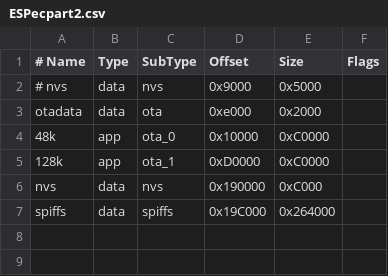
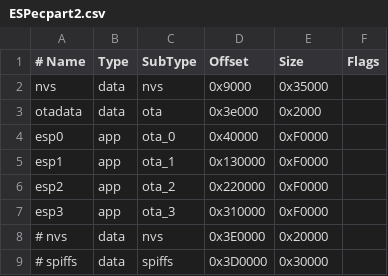
Before and after one commit to EremusOne/ESPectrum, a CSV file: ESPecpart2.csv, drawn as a sheet.

```diff
--- a/ESPecpart2.csv
+++ b/ESPecpart2.csv
@@ -1,7 +1,9 @@
 # Name,   Type, SubType, Offset,  Size, Flags
-# nvs,      data, nvs,     0x9000,  0x5000,
-otadata,  data, ota,     0xe000,  0x2000,
-48k,      app,  ota_0,   0x10000, 0xC0000,
-128k,     app,  ota_1,   0xD0000, 0xC0000,
-nvs,      data, nvs,     0x190000,  0xC000,
-spiffs,   data, spiffs,  0x19C000,0x264000,
+nvs,      data, nvs,     0x9000,  0x35000,
+otadata,  data, ota,     0x3e000,  0x2000,
+esp0,      app,  ota_0,   0x40000, 0xF0000,
+esp1,     app,  ota_1,   0x130000, 0xF0000,
+esp2,      app,  ota_2,   0x220000, 0xF0000,
+esp3,     app,  ota_3,   0x310000, 0xF0000,
+# nvs,      data, nvs,     0x3E0000,  0x20000,
+# spiffs,   data, spiffs,  0x3D0000,0x30000,
```
Also changed, not shown: 31 other files.
